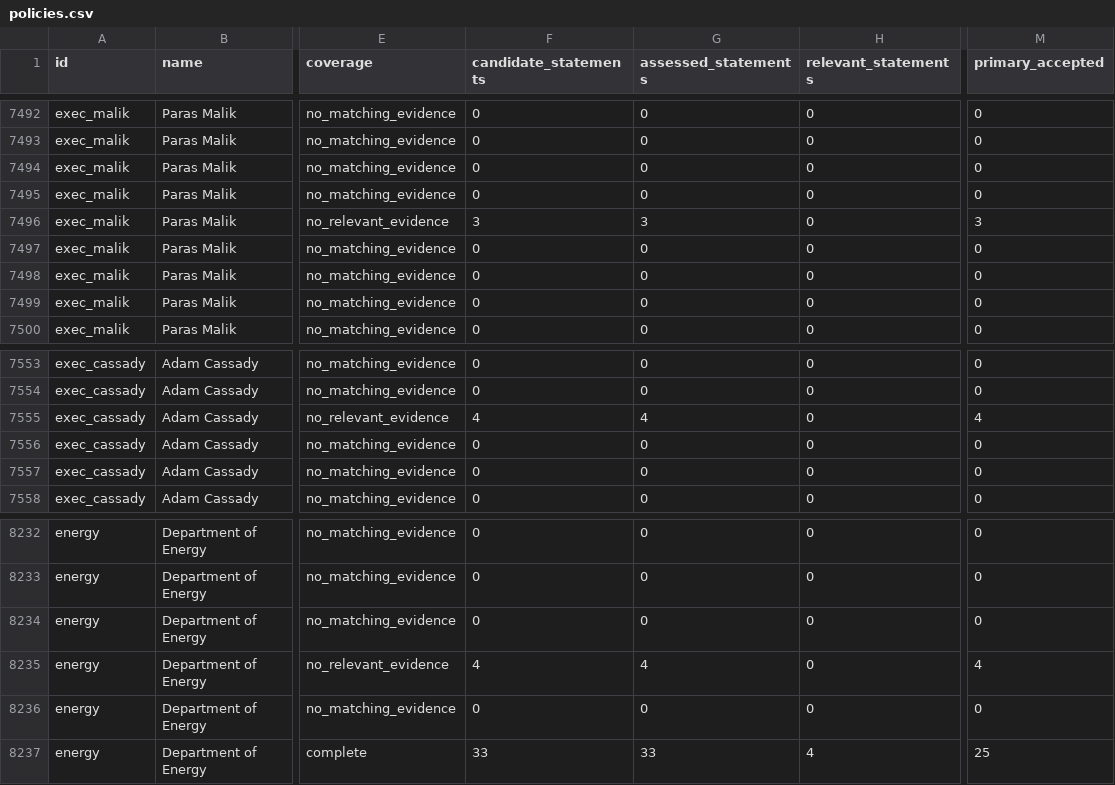
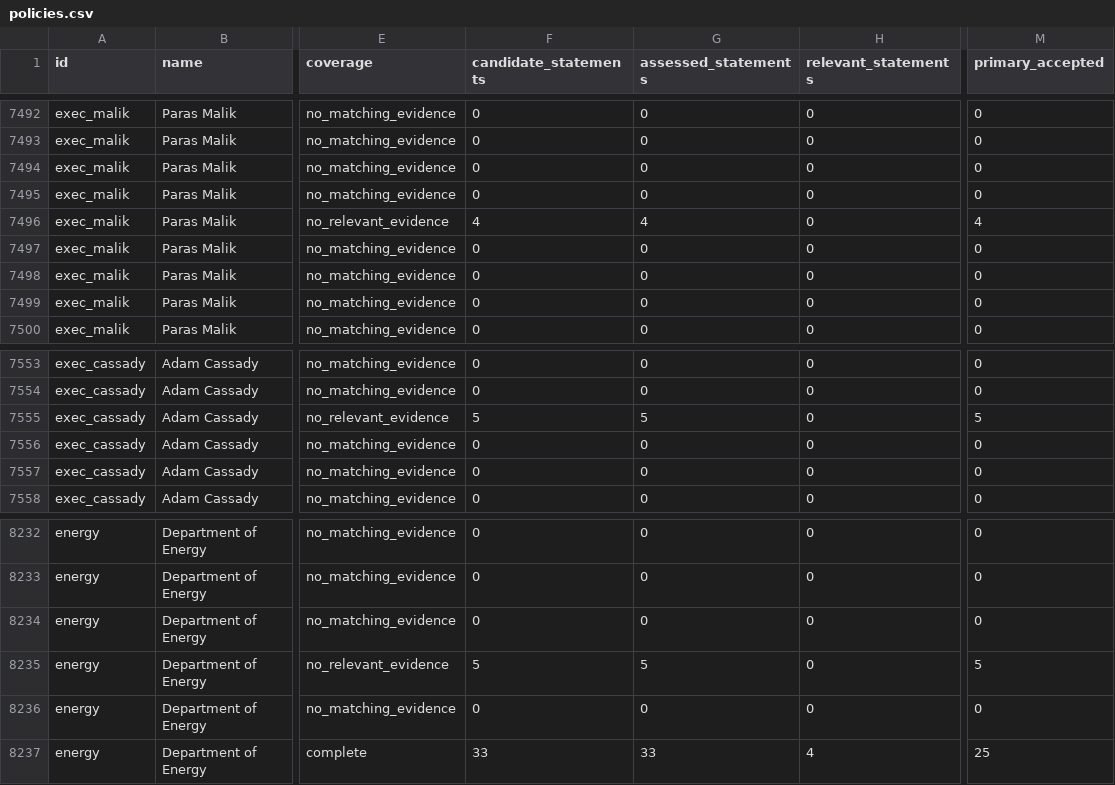
Before and after one commit to harshul-basava/what-washington-says-about-ai, a CSV file: site/data/policies.csv, drawn as a sheet; only a part is shown, gaps mark what is left out; the diff covers the shown part only; the diff names each change by its address in the sheet, - before the commit and + after, or states it on an @@ line.

```diff
--- a/site/data/policies.csv
+++ b/site/data/policies.csv
-F7496 (candidate_statements): 3
+F7496 (candidate_statements): 4
-G7496 (assessed_statements): 3
+G7496 (assessed_statements): 4
-M7496 (primary_accepted): 3
+M7496 (primary_accepted): 4
-F7555 (candidate_statements): 4
+F7555 (candidate_statements): 5
-G7555 (assessed_statements): 4
+G7555 (assessed_statements): 5
-M7555 (primary_accepted): 4
+M7555 (primary_accepted): 5
-F8235 (candidate_statements): 4
+F8235 (candidate_statements): 5
-G8235 (assessed_statements): 4
+G8235 (assessed_statements): 5
-M8235 (primary_accepted): 4
+M8235 (primary_accepted): 5
```
Also changed, not shown: 34 edited cells elsewhere in this file, site/data/federal_coverage.csv, 44 other files.
